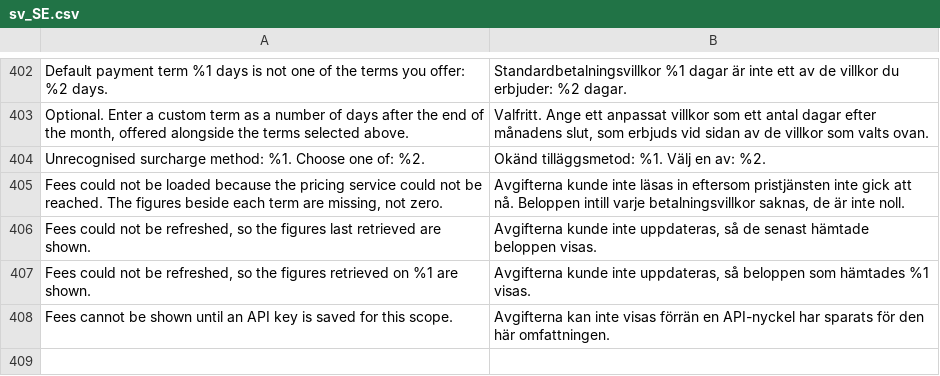
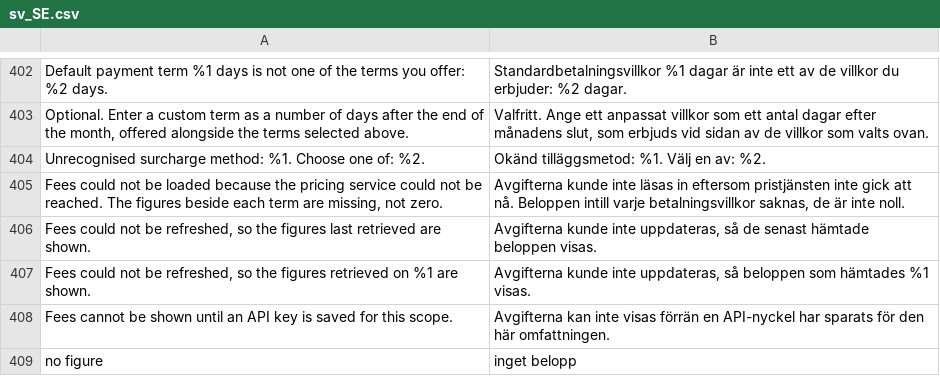
Before and after one commit to two-inc/magento-plugin, a CSV file: i18n/sv_SE.csv, drawn as a sheet; only a part is shown, gaps mark what is left out; the diff names each change by its address in the sheet, - before the commit and + after, or states it on an @@ line.

```diff
--- a/i18n/sv_SE.csv
+++ b/i18n/sv_SE.csv
+row 409: no figure | inget belopp
```
Also changed, not shown: i18n/nb_NO.csv, i18n/nl_NL.csv, 4 other files.
